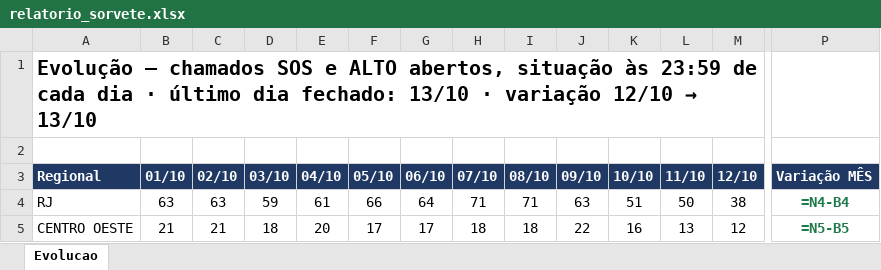
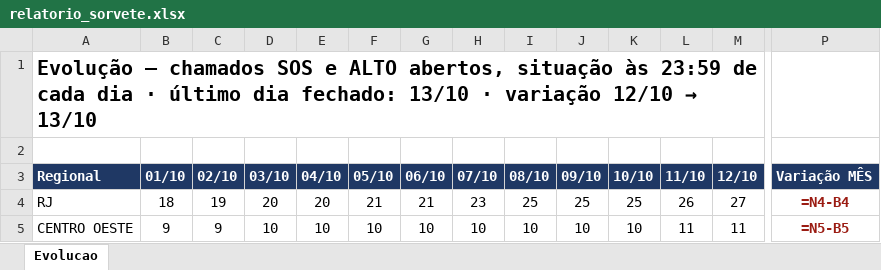
Before and after one commit to christianmoura1/chamados, an Excel workbook: data/relatorio_sorvete.xlsx, sheet Evolucao, drawn as a sheet; only a part is shown, gaps mark what is left out; values as stored, in another font and other column widths than the file's, no borders; formulas without a stored value are shown as written; the diff covers the shown part only; the diff names each change by its address in the sheet, - before the commit and + after, or states it on an @@ line.

```diff
--- a/data/relatorio_sorvete.xlsx (sheet Evolucao)
+++ b/data/relatorio_sorvete.xlsx (sheet Evolucao)
-B4 (01/10): 63
+B4 (01/10): 18
-C4 (02/10): 63
+C4 (02/10): 19
-D4 (03/10): 59
+D4 (03/10): 20
-E4 (04/10): 61
+E4 (04/10): 20
-F4 (05/10): 66
+F4 (05/10): 21
-G4 (06/10): 64
+G4 (06/10): 21
-H4 (07/10): 71
+H4 (07/10): 23
-I4 (08/10): 71
+I4 (08/10): 25
-J4 (09/10): 63
+J4 (09/10): 25
-K4 (10/10): 51
+K4 (10/10): 25
-L4 (11/10): 50
+L4 (11/10): 26
-M4 (12/10): 38
+M4 (12/10): 27
-P4 text colour: #1E7A4B
+P4 text colour: #9B1C13
-B5 (01/10): 21
+B5 (01/10): 9
-C5 (02/10): 21
+C5 (02/10): 9
-D5 (03/10): 18
+D5 (03/10): 10
-E5 (04/10): 20
+E5 (04/10): 10
-F5 (05/10): 17
+F5 (05/10): 10
-G5 (06/10): 17
+G5 (06/10): 10
-H5 (07/10): 18
+H5 (07/10): 10
-I5 (08/10): 18
+I5 (08/10): 10
-J5 (09/10): 22
+J5 (09/10): 10
-K5 (10/10): 16
+K5 (10/10): 10
-L5 (11/10): 13
+L5 (11/10): 11
-M5 (12/10): 12
+M5 (12/10): 11
-P5 text colour: #1E7A4B
+P5 text colour: #9B1C13
```
Also changed, not shown: 126 edited cells and cell formats elsewhere in this sheet, 2 other files.
